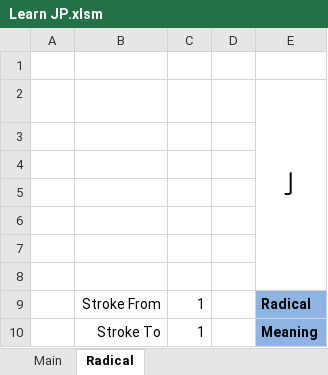
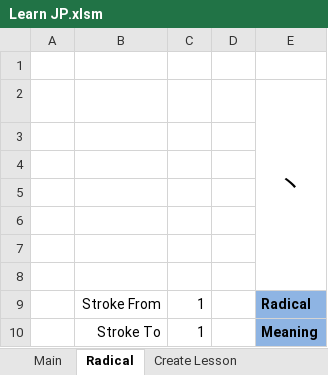
Before and after one commit to MaiAnhTuanK56/LearnJp, an Excel workbook: Learn JP.xlsm, sheet Radical, drawn as a sheet; values as stored, in another font and other column widths than the file's, no borders; charts and pictures not drawn; the diff names each change by its address in the sheet, - before the commit and + after, or states it on an @@ line.

Commit message:
add create lesson feature

```diff
--- a/Learn JP.xlsm (sheet Radical)
+++ b/Learn JP.xlsm (sheet Radical)
+sheet tab: Create Lesson
-E2: 亅
+E2: 丶
```
Also changed, not shown: sheet Main, charts or pictures.
